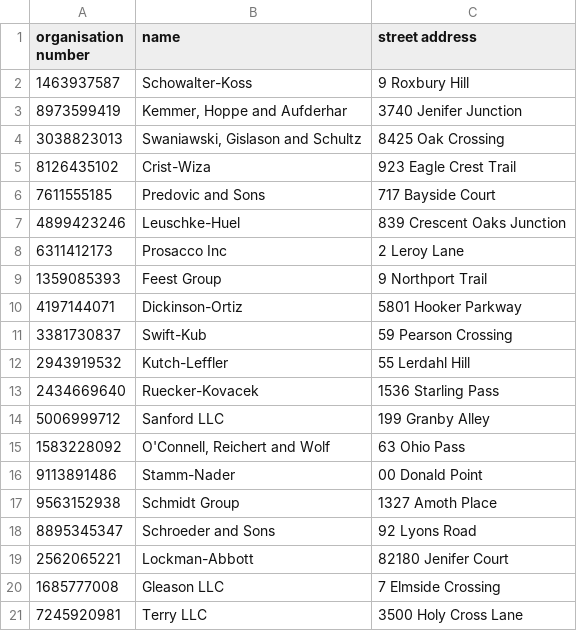
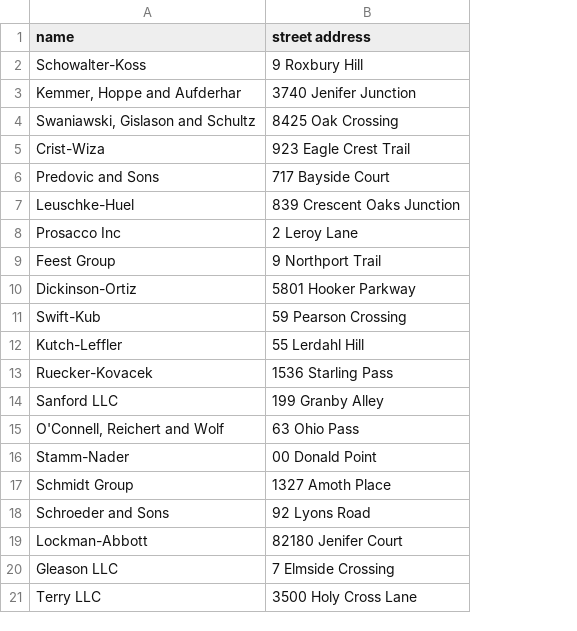
Before and after one commit to krukle/store-database, a CSV file: docs/stores.csv, drawn as a sheet; the diff names each change by its address in the sheet, - before the commit and + after, or states it on an @@ line.

```diff
--- a/docs/stores.csv
+++ b/docs/stores.csv
-column A (organisation number), rows 2-21: 1463937587 | 8973599419 | 3038823013 | 8126435102 | 7611555185 | 4899423246 | 6311412173 | 1359085393 | 4197144071 | 3381730837 | 2943919532 | 2434669640 | 5006999712 | 1583228092 | 9113891486 | 9563152938 | 8895345347 | 2562065221 | 1685777008 | 7245920981
```
Also changed, not shown: docs/customers.csv, 1 other file.
